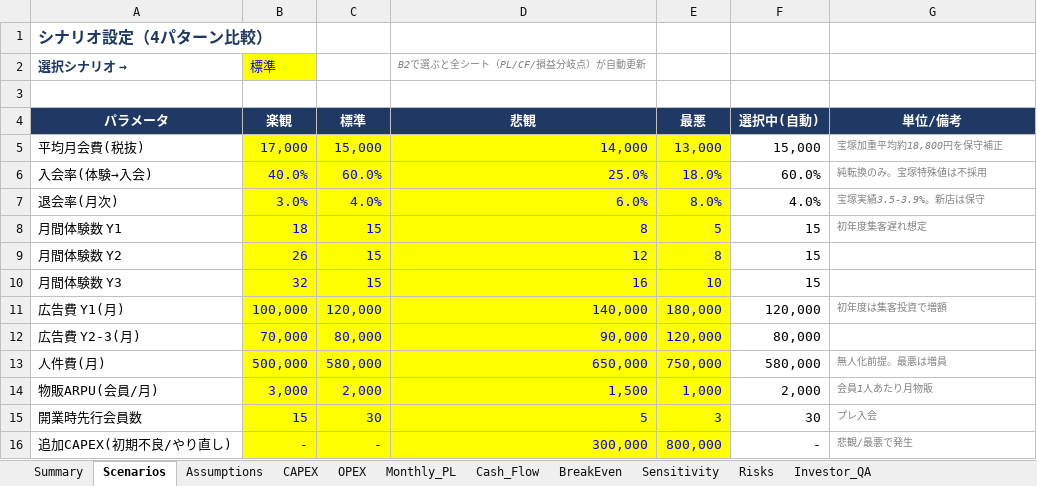
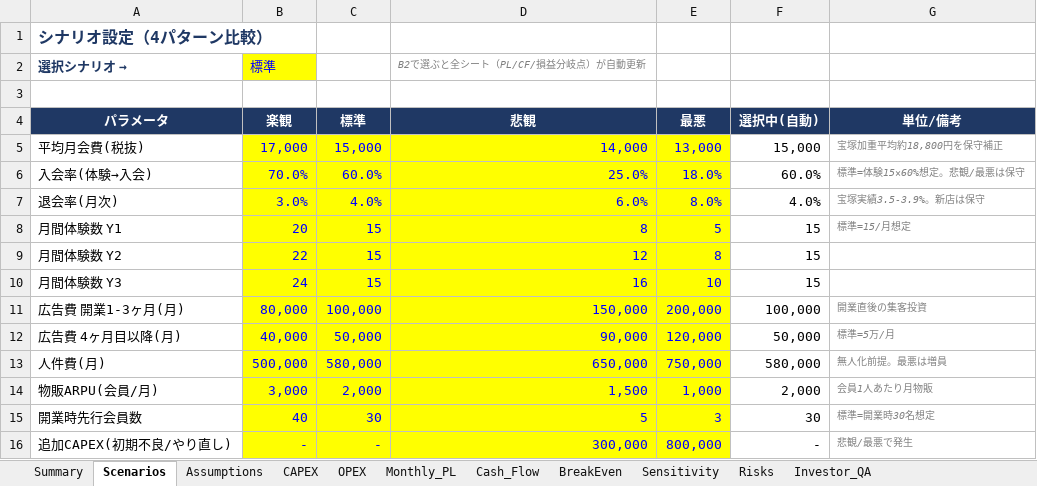
Before and after one commit to hiro0413022-netizen/shift-cloud, an Excel workbook: FRANK_GOLF_出店計画/03_FRANK_GOLF収支計画.xlsx, sheet Scenarios, drawn as a sheet; values as stored, in another font and other column widths than the file's, no borders; removed rows and columns are numbered as before the commit, all else as after; the diff names each change by its address in the sheet, - before the commit and + after, or states it on an @@ line.

```diff
--- a/FRANK_GOLF_出店計画/03_FRANK_GOLF収支計画.xlsx (sheet Scenarios)
+++ b/FRANK_GOLF_出店計画/03_FRANK_GOLF収支計画.xlsx (sheet Scenarios)
-B6 (楽観): 40.0%
+B6 (楽観): 70.0%
-G6 (単位/備考): 純転換のみ。宝塚特殊値は不採用
+G6 (単位/備考): 標準=体験15×60%想定。悲観/最悪は保守
-B8 (楽観): 18
+B8 (楽観): 20
-G8 (単位/備考): 初年度集客遅れ想定
+G8 (単位/備考): 標準=15/月想定
-B9 (楽観): 26
+B9 (楽観): 22
-B10 (楽観): 32
+B10 (楽観): 24
-row 11: 広告費 Y1(月) | 100,000 | 120,000 | 140,000 | 180,000 | 120,000 | 初年度は集客投資で増額
-row 12: 広告費 Y2-3(月) | 70,000 | 80,000 | 90,000 | 120,000 | 80,000
+row 11: 広告費 開業1-3ヶ月(月) | 80,000 | 100,000 | 150,000 | 200,000 | 100,000 | 開業直後の集客投資
+row 12: 広告費 4ヶ月目以降(月) | 40,000 | 50,000 | 90,000 | 120,000 | 50,000 | 標準=5万/月
-B15 (楽観): 15
+B15 (楽観): 40
-G15 (単位/備考): プレ入会
+G15 (単位/備考): 標準=開業時30名想定
```
Also changed, not shown: sheet Monthly_PL, sheet Cash_Flow, sheet OPEX, sheet Assumptions, sheet Summary, sheet CAPEX, 2 more sheets, formulas that keep their value, 25 other files.
